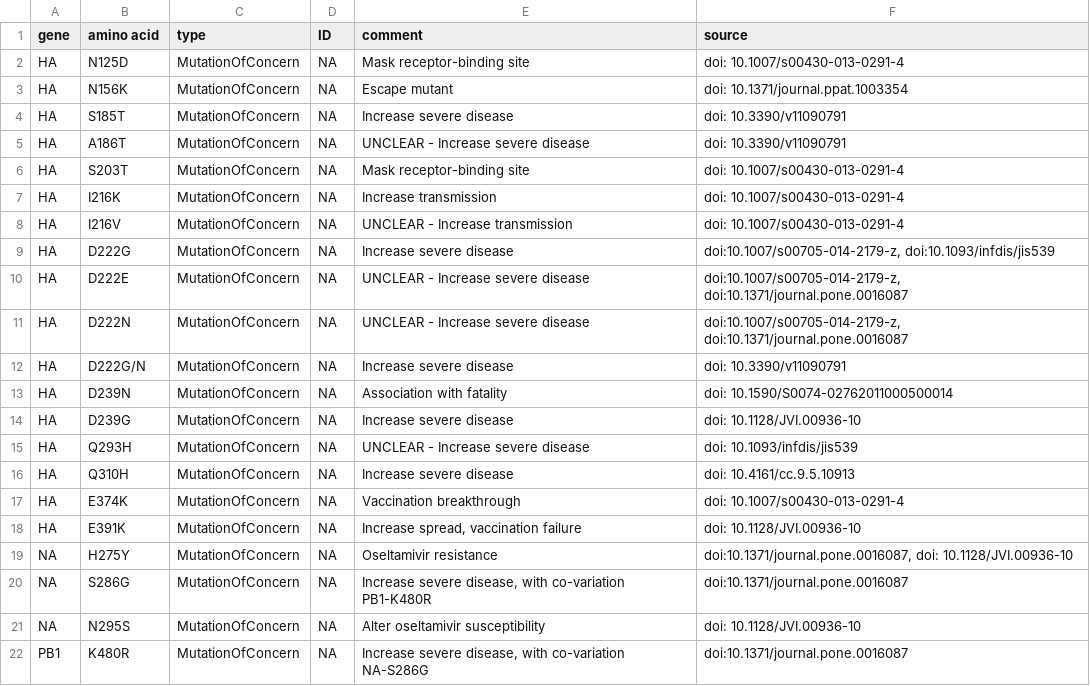
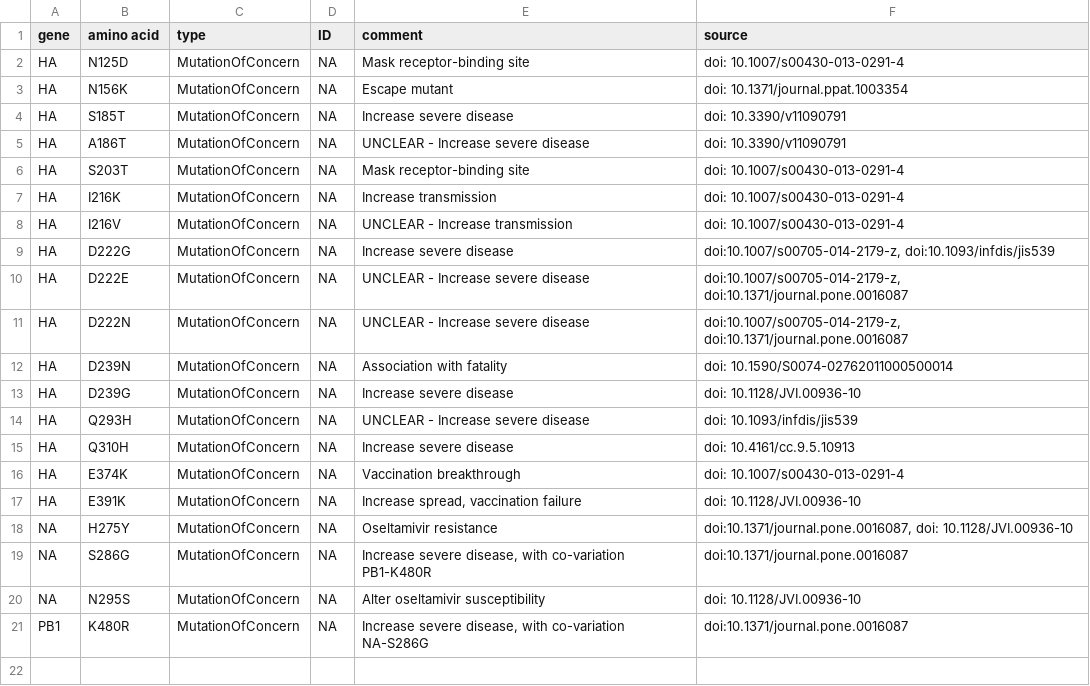
Before and after one commit to rki-mf1/VirusWarn-Flu, a TSV file: data/A(H1N1)pdm09/table_h1n1_mutations_annotation.tsv, drawn as a sheet; the diff names each change by its address in the sheet, - before the commit and + after, or states it on an @@ line.

Commit message:
Remove slash case

```diff
--- a/data/A(H1N1)pdm09/table_h1n1_mutations_annotation.tsv
+++ b/data/A(H1N1)pdm09/table_h1n1_mutations_annotation.tsv
-row 12: HA | D222G/N | MutationOfConcern | NA | Increase severe disease | doi: 10.3390/v11090791
```
